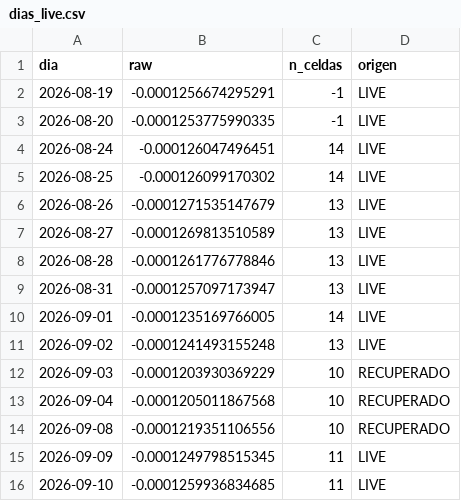
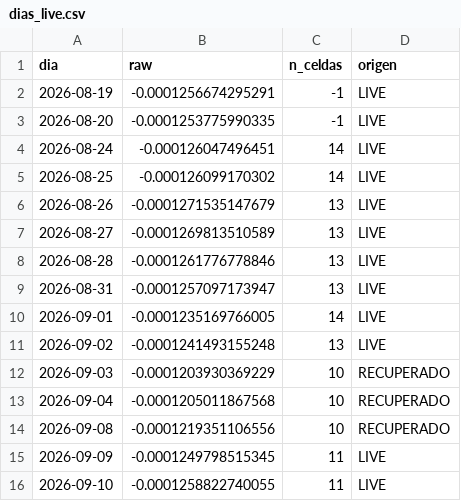
Before and after one commit to manumartinb/THETA_DIAL_QQQ, a CSV file: data/dias_live.csv, drawn as a sheet.

```diff
--- a/data/dias_live.csv
+++ b/data/dias_live.csv
@@ -15,2 +15,2 @@
 2026-09-09,-0.0001249798515345,11,LIVE
-2026-09-10,-0.0001259936834685,11,LIVE
+2026-09-10,-0.0001258822740055,11,LIVE
```
Also changed, not shown: 2 other files.
